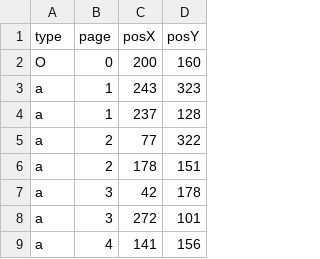
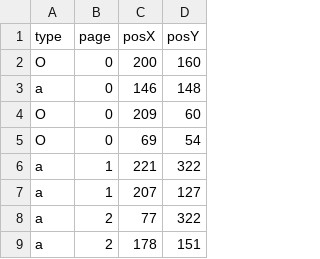
Before and after one commit to SeaPickle754/RPG-Game, a CSV file: bin/debug/ram.csv, drawn as a sheet; only a part is shown; the shorter side is filled out with more unchanged rows.

```diff
--- a/bin/debug/ram.csv
+++ b/bin/debug/ram.csv
@@ -2,4 +2,7 @@ type,page,posX,posY
 O,0,200,160
-a,1,243,323
-a,1,237,128
+a,0,146,148
+O,0,209,60
+O,0,69,54
+a,1,221,322
+a,1,207,127
 a,2,77,322
```
Also changed, not shown: 13 other files.
